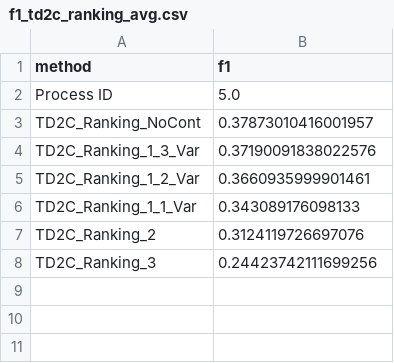
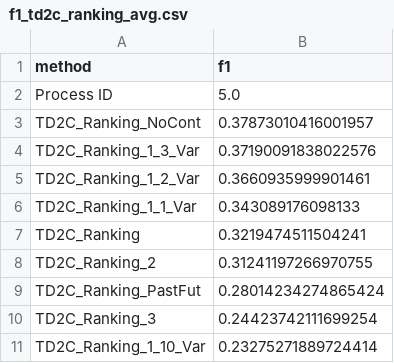
Before and after one commit to jacopoUCL/td2c, a CSV file: notebooks/contributions/td2c_extesions/results/metrics/f1_td2c_ranking_avg.csv, drawn as a sheet.

```diff
--- a/notebooks/contributions/td2c_extesions/results/metrics/f1_td2c_ranking_avg.csv
+++ b/notebooks/contributions/td2c_extesions/results/metrics/f1_td2c_ranking_avg.csv
@@ -6,3 +6,6 @@ TD2C_Ranking_1_2_Var,0.3660935999901461
 TD2C_Ranking_1_1_Var,0.343089176098133
-TD2C_Ranking_2,0.3124119726697076
-TD2C_Ranking_3,0.24423742111699256
+TD2C_Ranking,0.3219474511504241
+TD2C_Ranking_2,0.31241197266970755
+TD2C_Ranking_PastFut,0.28014234274865424
+TD2C_Ranking_3,0.24423742111699254
+TD2C_Ranking_1_10_Var,0.23275271889724414
```
Also changed, not shown: notebooks/contributions/td2c_extesions/results/metrics/f1_td2c_ranking.csv, notebooks/contributions/td2c_extesions/results/metrics/precision_td2c_ranking.csv, 30 other files.
